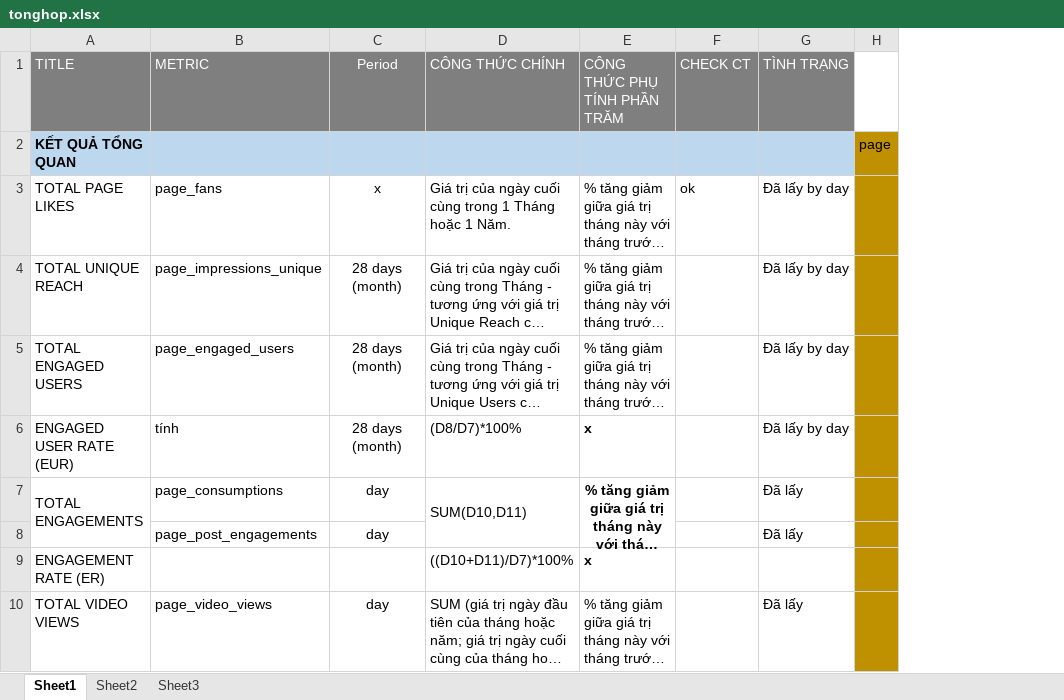
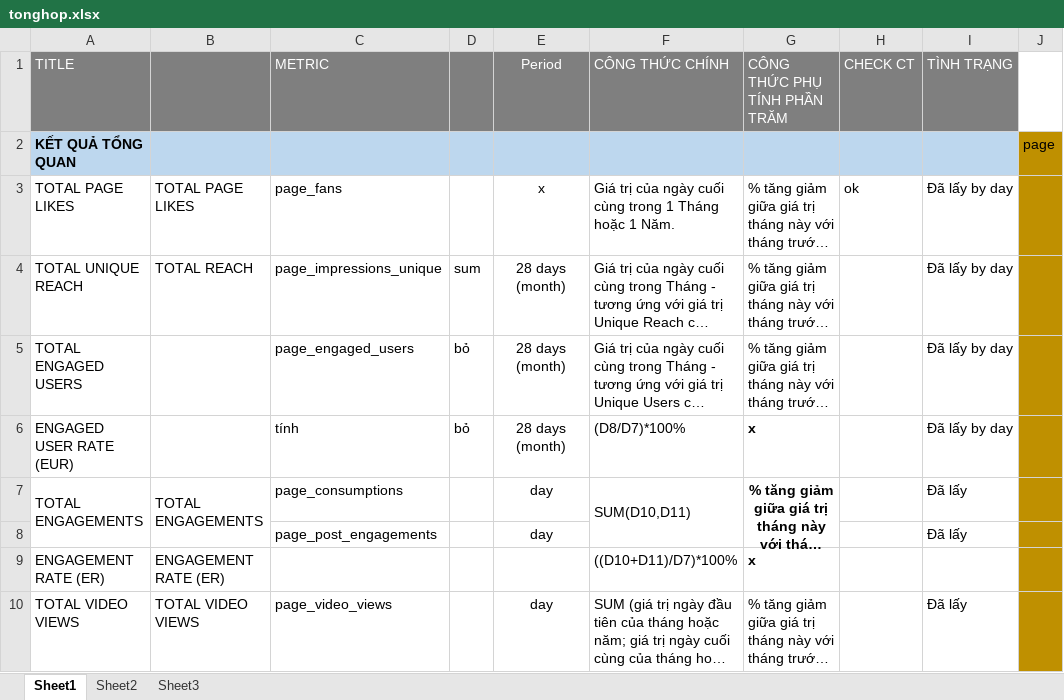
Before and after one commit to trongmt/get_data_insights, an Excel workbook: documents/tonghop.xlsx, sheet Sheet1, drawn as a sheet; only a part is shown; long unchanged cells end in …; values as stored, in another font and other column widths than the file's, no borders; charts and pictures not drawn; the diff names each change by its address in the sheet, - before the commit and + after, or states it on an @@ line.

```diff
--- a/documents/tonghop.xlsx (sheet Sheet1)
+++ b/documents/tonghop.xlsx (sheet Sheet1)
+column B, rows 3-10: TOTAL PAGE LIKES | TOTAL REACH |  |  | TOTAL ENGAGEMENTS |  | ENGAGEMENT RATE (ER) | TOTAL VIDEO VIEWS
+column D, rows 4-6: sum | bỏ | bỏ
```
Also changed, not shown: formulas that keep their value, charts or pictures, documents/Facebook Page Insight - BI Dashboard Metrics.xlsx, documents/KPI fanpage.xlsx, 16 other files.
